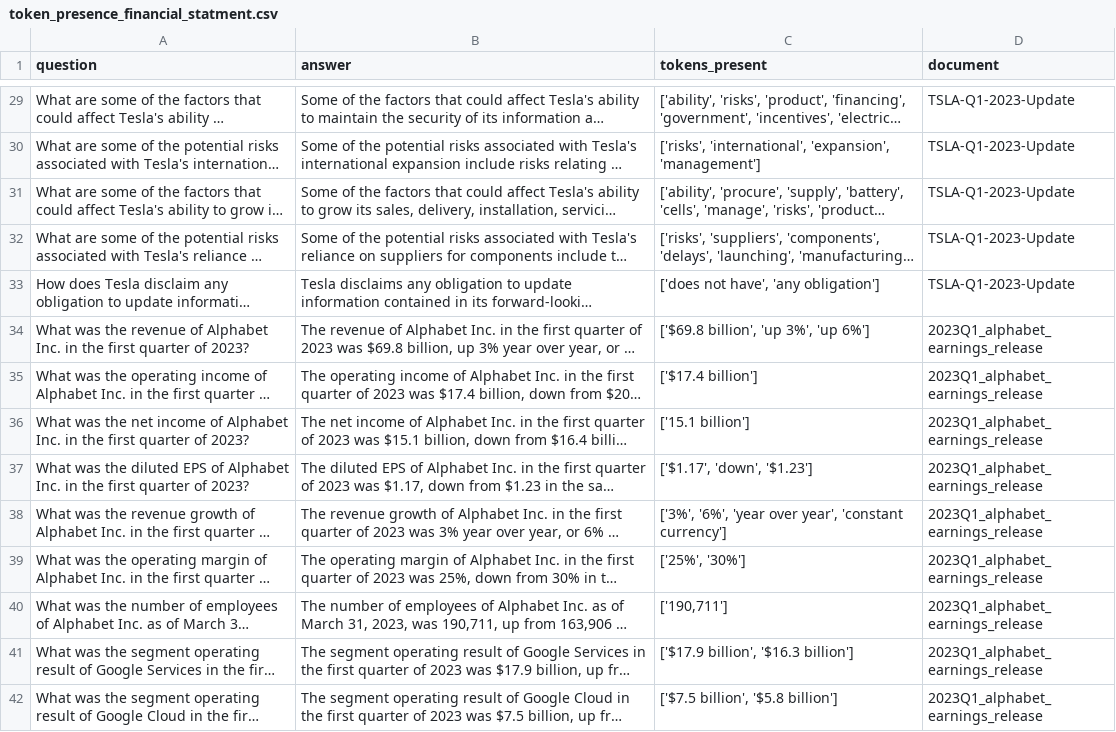
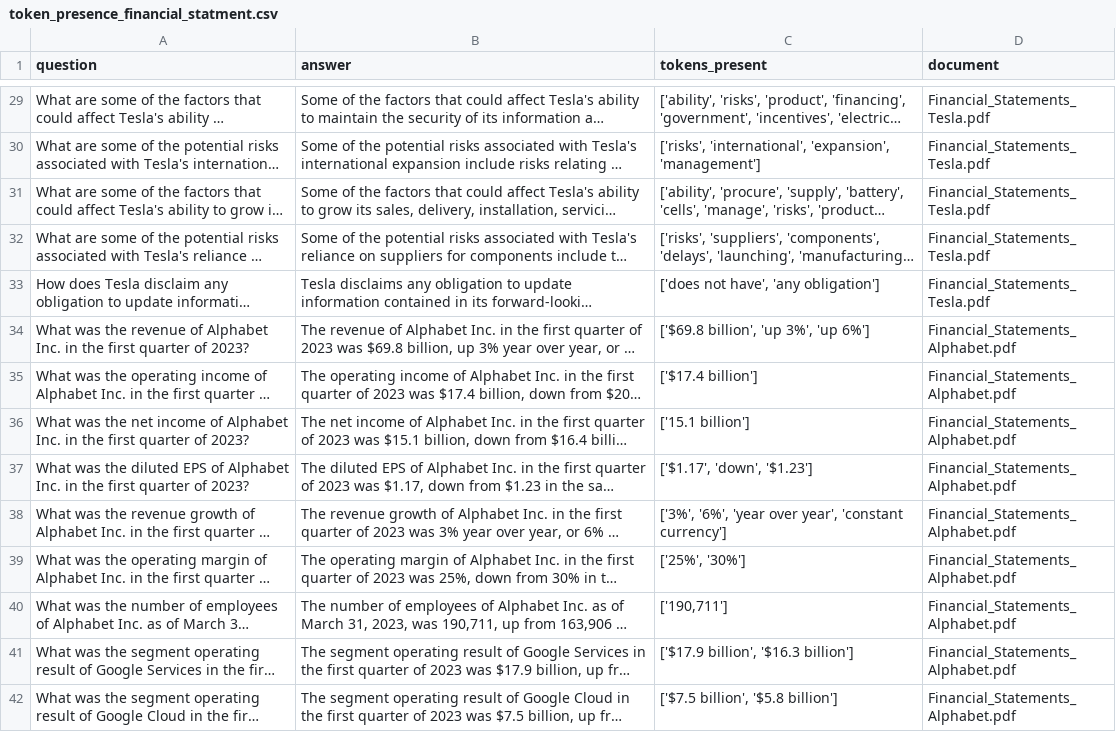
Before and after one commit to h2oai/h2o-evals, a CSV file: catalog/Banking_Financial_Statements_Alphabet_Tesla/CSV_files/token_presence_financial_statment.csv, drawn as a sheet; only a part is shown, gaps mark what is left out; long unchanged cells end in …; the diff covers the shown part only; the diff names each change by its address in the sheet, - before the commit and + after, or states it on an @@ line.

```diff
--- a/catalog/Banking_Financial_Statements_Alphabet_Tesla/CSV_files/token_presence_financial_statment.csv
+++ b/catalog/Banking_Financial_Statements_Alphabet_Tesla/CSV_files/token_presence_financial_statment.csv
-D29:D33 (document): TSLA-Q1-2023-Update
+D29:D33 (document): Financial_Statements_Tesla.pdf
-D34:D42 (document): 2023Q1_alphabet_earnings_release
+D34:D42 (document): Financial_Statements_Alphabet.pdf
```
Also changed, not shown: 63 edited cells elsewhere in this file, catalog/Banking_Financial_Statements_Alphabet_Tesla/CSV_files/multi_choice_Financial_Statements_Alphabet_Tesla.csv, 11 other files.
